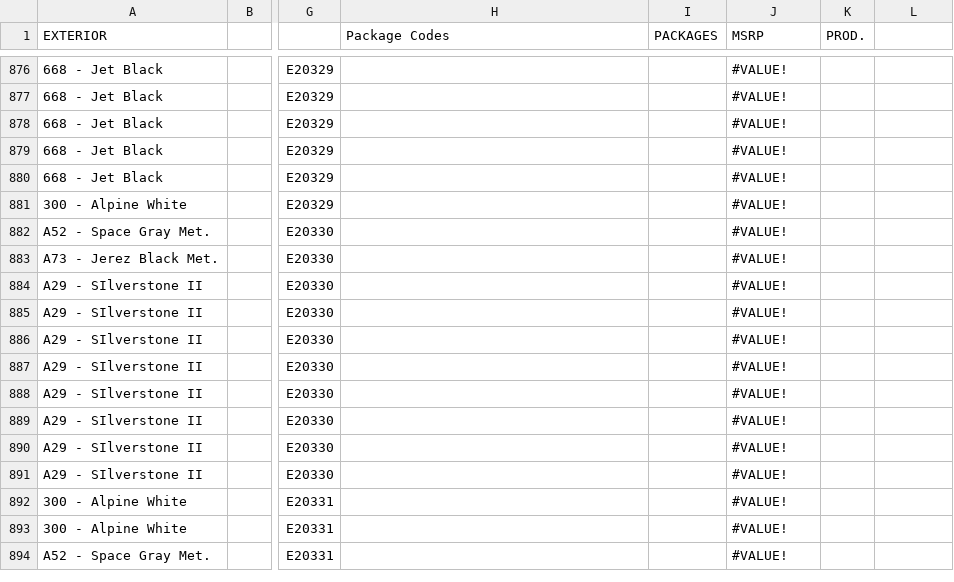
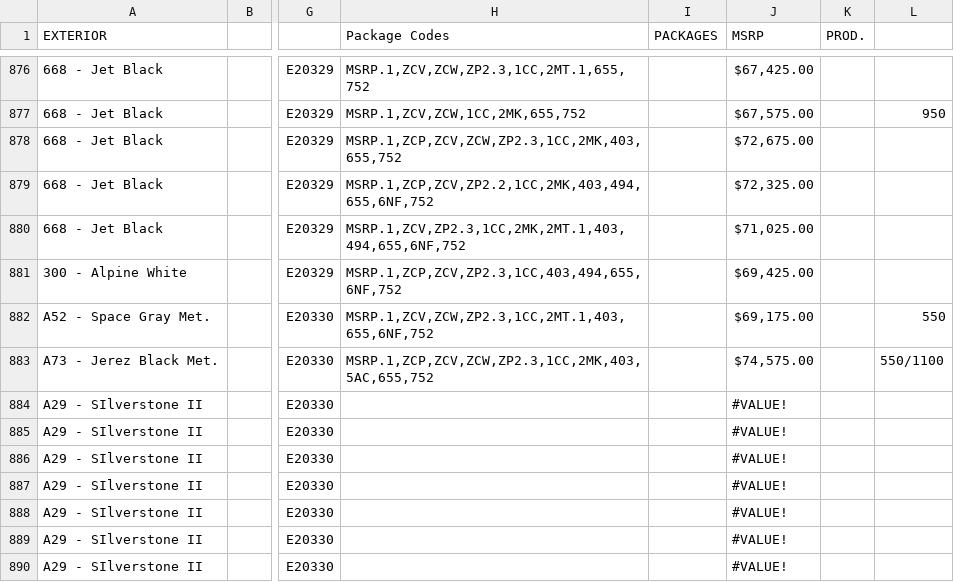
Before and after one commit to Sman19/Active-Website, a CSV file: 2011 E90 M3 Sedan.csv, drawn as a sheet; only a part is shown, gaps mark what is left out; the shorter side is filled out with more unchanged rows; the diff covers the shown part only; the diff names each change by its address in the sheet, - before the commit and + after, or states it on an @@ line.

```diff
--- a/2011 E90 M3 Sedan.csv
+++ b/2011 E90 M3 Sedan.csv
-H876 (Package Codes): (empty)
+H876 (Package Codes): MSRP.1,ZCV,ZCW,ZP2.3,1CC,2MT.1,655,752
-J876 (MSRP): #VALUE!
+J876 (MSRP): $67,425.00
-H877 (Package Codes): (empty)
+H877 (Package Codes): MSRP.1,ZCV,ZCW,1CC,2MK,655,752
-J877 (MSRP): #VALUE!
+J877 (MSRP): $67,575.00
-L877: (empty)
+L877: 950
-H878 (Package Codes): (empty)
+H878 (Package Codes): MSRP.1,ZCP,ZCV,ZCW,ZP2.3,1CC,2MK,403,655,752
-J878 (MSRP): #VALUE!
+J878 (MSRP): $72,675.00
-H879 (Package Codes): (empty)
+H879 (Package Codes): MSRP.1,ZCP,ZCV,ZP2.2,1CC,2MK,403,494,655,6NF,752
-J879 (MSRP): #VALUE!
+J879 (MSRP): $72,325.00
-H880 (Package Codes): (empty)
+H880 (Package Codes): MSRP.1,ZCV,ZP2.3,1CC,2MK,2MT.1,403,494,655,6NF,752
-J880 (MSRP): #VALUE!
+J880 (MSRP): $71,025.00
-H881 (Package Codes): (empty)
+H881 (Package Codes): MSRP.1,ZCP,ZCV,ZP2.3,1CC,403,494,655,6NF,752
-J881 (MSRP): #VALUE!
+J881 (MSRP): $69,425.00
-H882 (Package Codes): (empty)
+H882 (Package Codes): MSRP.1,ZCV,ZCW,ZP2.3,1CC,2MT.1,403,655,6NF,752
-J882 (MSRP): #VALUE!
+J882 (MSRP): $69,175.00
-L882: (empty)
+L882: 550
-H883 (Package Codes): (empty)
+H883 (Package Codes): MSRP.1,ZCP,ZCV,ZCW,ZP2.3,1CC,2MK,403,5AC,655,752
-J883 (MSRP): #VALUE!
+J883 (MSRP): $74,575.00
-L883: (empty)
+L883: 550/1100
```
Also changed, not shown: 75 edited cells elsewhere in this file.
